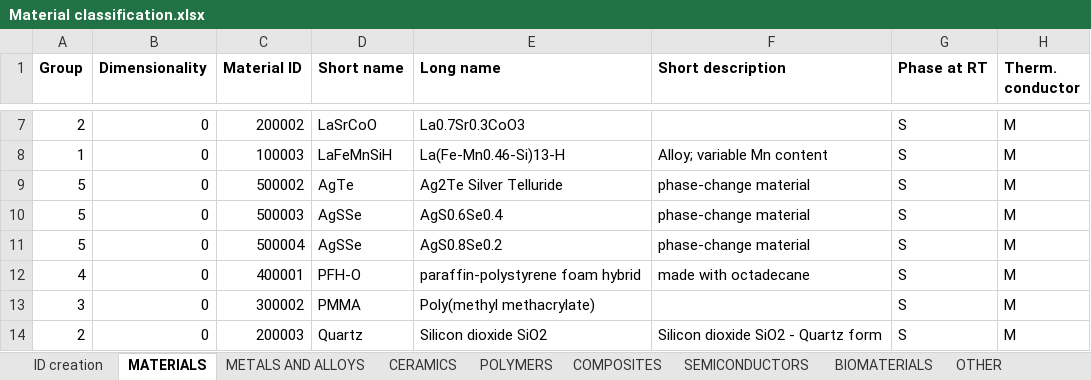
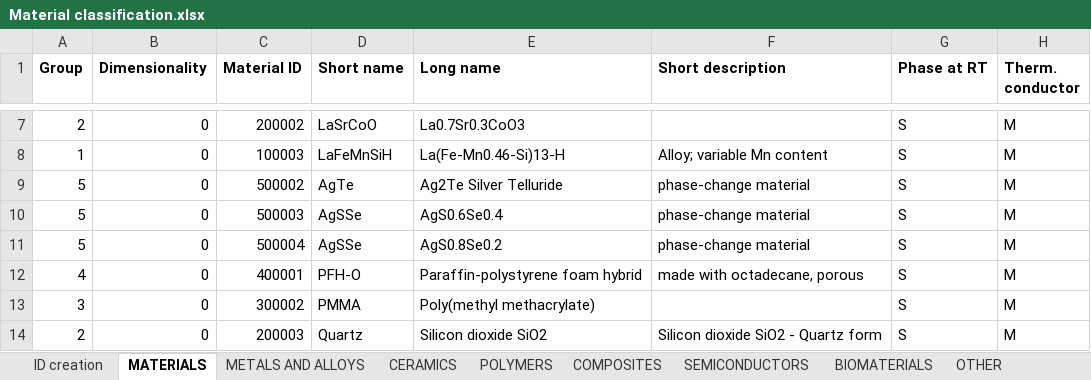
Before and after one commit to katya5226/TCCMaterialLibrary, an Excel workbook: Material classification.xlsx, sheet MATERIALS, drawn as a sheet; only a part is shown, gaps mark what is left out; values as stored, in another font and other column widths than the file's, no borders; the diff names each change by its address in the sheet, - before the commit and + after, or states it on an @@ line.

```diff
--- a/Material classification.xlsx (sheet MATERIALS)
+++ b/Material classification.xlsx (sheet MATERIALS)
-E12 (Long name): paraffin-polystyrene foam hybrid
+E12 (Long name): Paraffin-polystyrene foam hybrid
-F12 (Short description): made with octadecane
+F12 (Short description): made with octadecane, porous
```
Also changed, not shown: sheet COMPOSITES, 5 other files.
